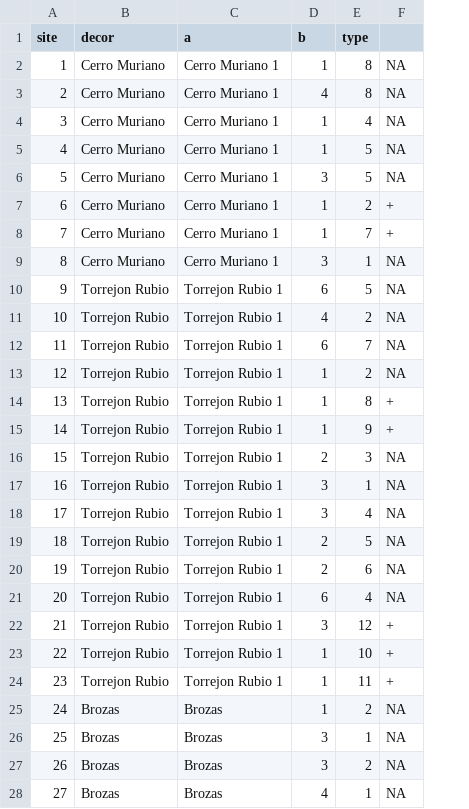
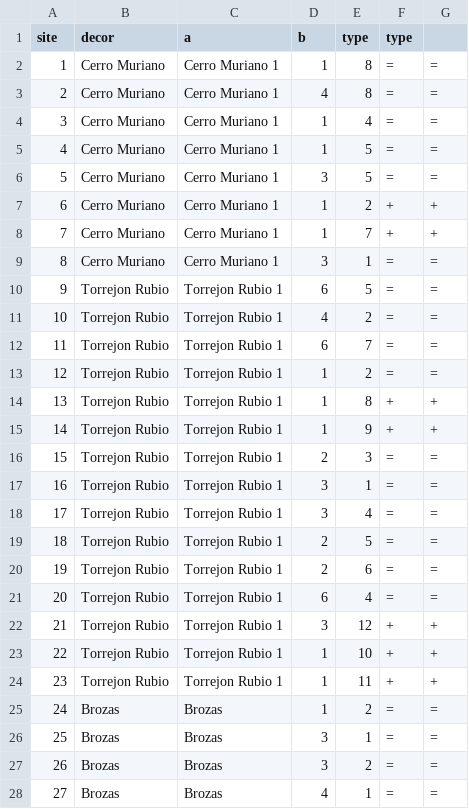
Before and after one commit to zoometh/iconr, a CSV file: inst/extdata/edges.csv, drawn as a sheet; only a part is shown; the diff covers the shown part only; the diff names each change by its address in the sheet, - before the commit and + after, or states it on an @@ line.

```diff
--- a/inst/extdata/edges.csv
+++ b/inst/extdata/edges.csv
+column G, rows 2-28: = | = | = | = | = | + | + | = | = | = | = | = | + | + | = | = | = | = | = | = | + | + | + | = | = | = | =
-F1: (empty)
+F1: type
-F2:F6 (type): NA
+F2:F6 (type): =
-F9:F13 (type): NA
+F9:F13 (type): =
-F16:F21 (type): NA
+F16:F21 (type): =
-F25:F28 (type): NA
+F25:F28 (type): =
```
Also changed, not shown: 15 edited cells elsewhere in this file, inst/extdata/edges.tsv.
